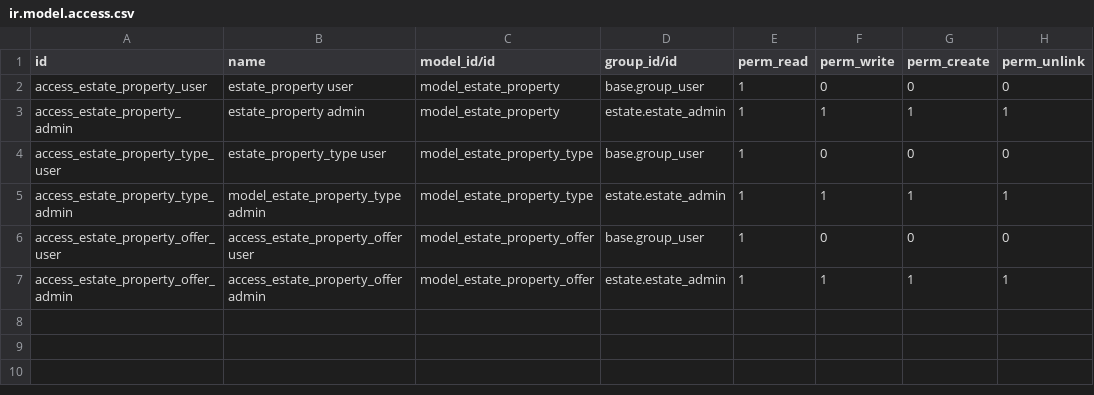
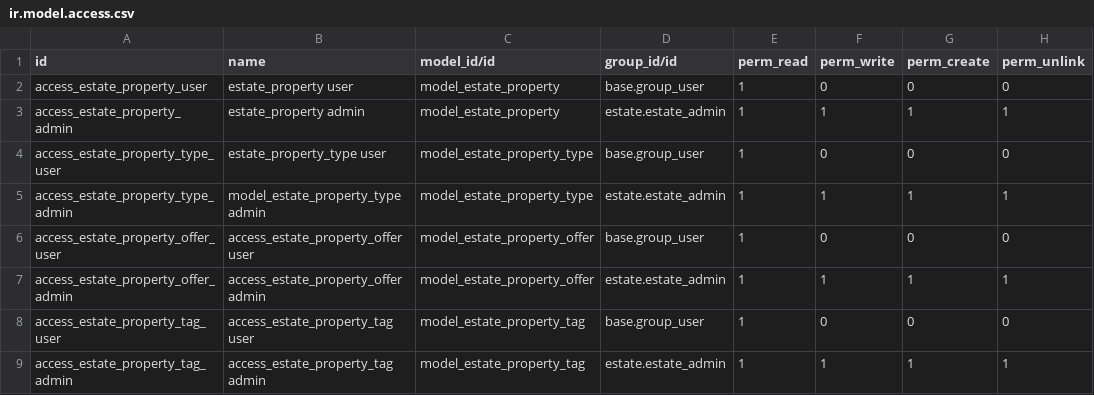
Before and after one commit to Caleb-Mutua/odoo-training, a CSV file: estate/security/ir.model.access.csv, drawn as a sheet.

Commit message:
Add property tags with proper relation fields and menus

```diff
--- a/estate/security/ir.model.access.csv
+++ b/estate/security/ir.model.access.csv
@@ -7 +7,3 @@ access_estate_property_offer_user,access_estate_property_offer user,model_estate
 access_estate_property_offer_admin,access_estate_property_offer admin,model_estate_property_offer,estate.estate_admin,1,1,1,1
+access_estate_property_tag_user,access_estate_property_tag user,model_estate_property_tag,base.group_user,1,0,0,0
+access_estate_property_tag_admin,access_estate_property_tag admin,model_estate_property_tag,estate.estate_admin,1,1,1,1
```
Also changed, not shown: 11 other files.
